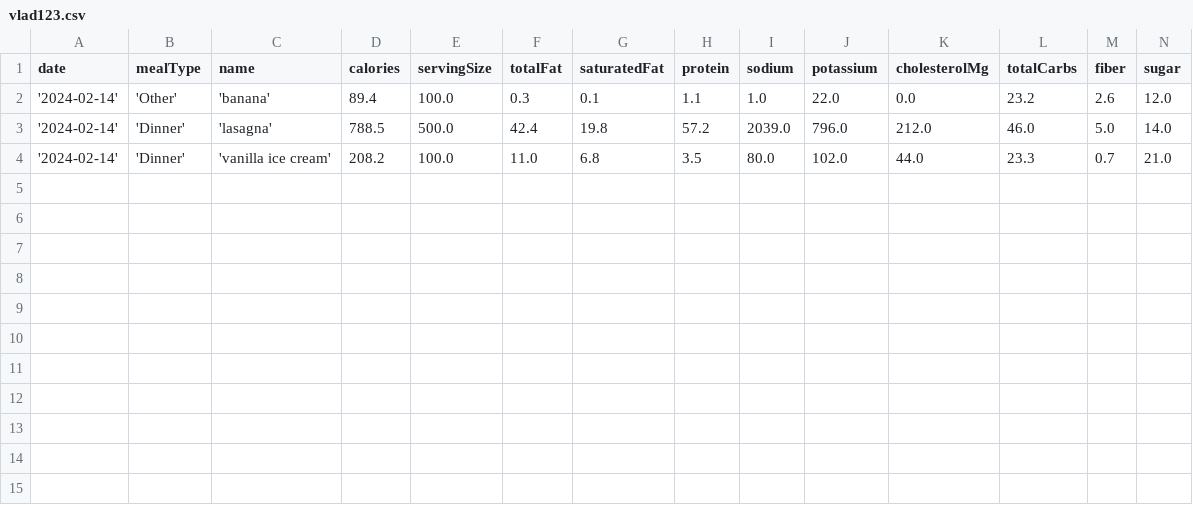
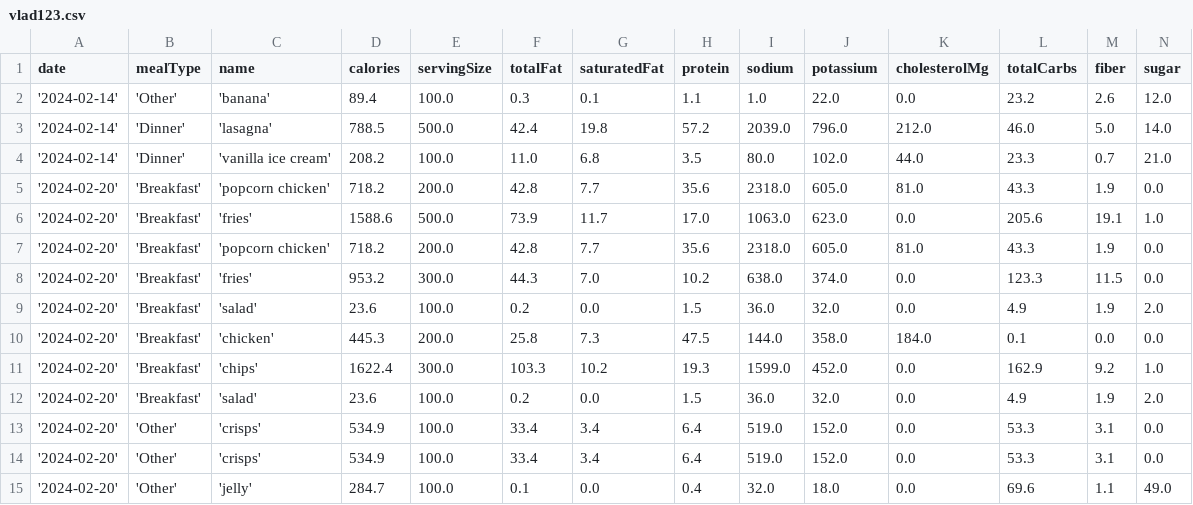
Before and after one commit to mferreira-7/dietManagementTool, a CSV file: DietManagementTool/src/main/userdata/vlad123.csv, drawn as a sheet; the diff names each change by its address in the sheet, - before the commit and + after, or states it on an @@ line.

Commit message:
added the inter frame user data

```diff
--- a/DietManagementTool/src/main/userdata/vlad123.csv
+++ b/DietManagementTool/src/main/userdata/vlad123.csv
+row 5: '2024-02-20' | 'Breakfast' | 'popcorn chicken' | 718.2 | 200.0 | 42.8 | 7.7 | 35.6 | 2318.0 | 605.0 | 81.0 | 43.3 | 1.9 | 0.0
+row 6: '2024-02-20' | 'Breakfast' | 'fries' | 1588.6 | 500.0 | 73.9 | 11.7 | 17.0 | 1063.0 | 623.0 | 0.0 | 205.6 | 19.1 | 1.0
+row 7: '2024-02-20' | 'Breakfast' | 'popcorn chicken' | 718.2 | 200.0 | 42.8 | 7.7 | 35.6 | 2318.0 | 605.0 | 81.0 | 43.3 | 1.9 | 0.0
+row 8: '2024-02-20' | 'Breakfast' | 'fries' | 953.2 | 300.0 | 44.3 | 7.0 | 10.2 | 638.0 | 374.0 | 0.0 | 123.3 | 11.5 | 0.0
+row 9: '2024-02-20' | 'Breakfast' | 'salad' | 23.6 | 100.0 | 0.2 | 0.0 | 1.5 | 36.0 | 32.0 | 0.0 | 4.9 | 1.9 | 2.0
+row 10: '2024-02-20' | 'Breakfast' | 'chicken' | 445.3 | 200.0 | 25.8 | 7.3 | 47.5 | 144.0 | 358.0 | 184.0 | 0.1 | 0.0 | 0.0
+row 11: '2024-02-20' | 'Breakfast' | 'chips' | 1622.4 | 300.0 | 103.3 | 10.2 | 19.3 | 1599.0 | 452.0 | 0.0 | 162.9 | 9.2 | 1.0
+row 12: '2024-02-20' | 'Breakfast' | 'salad' | 23.6 | 100.0 | 0.2 | 0.0 | 1.5 | 36.0 | 32.0 | 0.0 | 4.9 | 1.9 | 2.0
+row 13: '2024-02-20' | 'Other' | 'crisps' | 534.9 | 100.0 | 33.4 | 3.4 | 6.4 | 519.0 | 152.0 | 0.0 | 53.3 | 3.1 | 0.0
+row 14: '2024-02-20' | 'Other' | 'crisps' | 534.9 | 100.0 | 33.4 | 3.4 | 6.4 | 519.0 | 152.0 | 0.0 | 53.3 | 3.1 | 0.0
+row 15: '2024-02-20' | 'Other' | 'jelly' | 284.7 | 100.0 | 0.1 | 0.0 | 0.4 | 32.0 | 18.0 | 0.0 | 69.6 | 1.1 | 49.0
```
Also changed, not shown: 13 other files.
